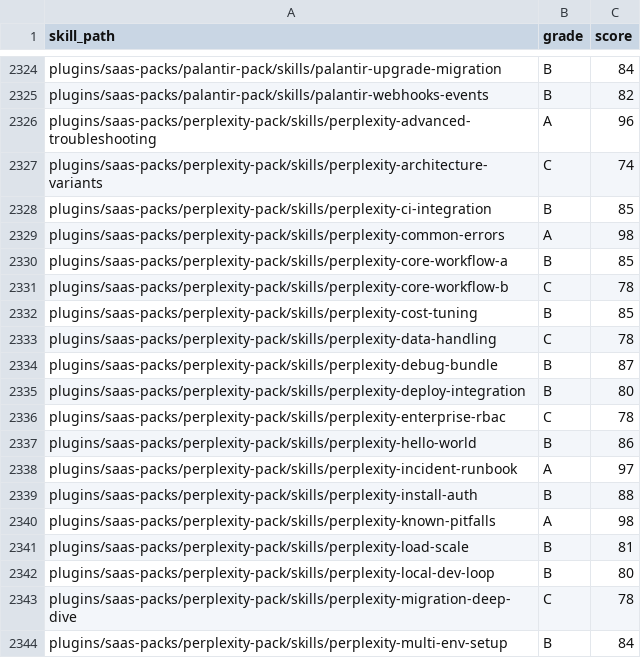
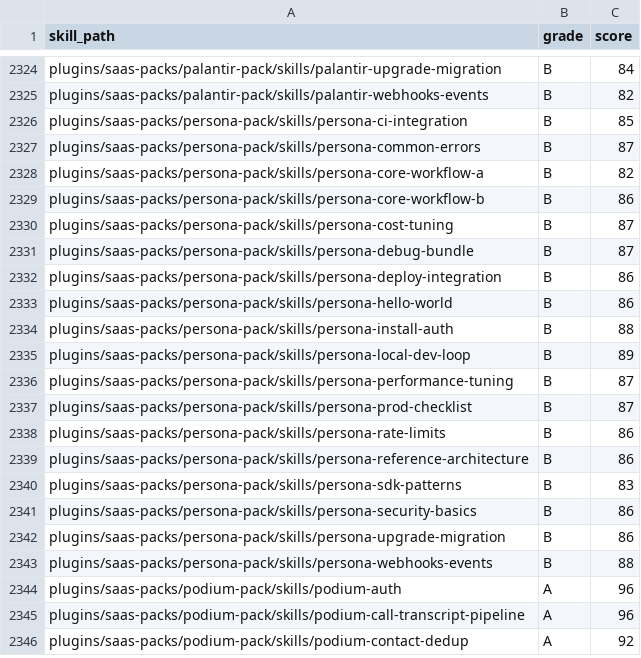
Before and after one commit to jeremylongshore/claude-code-plugins-plus, a CSV file: freshie/grades.csv, drawn as a sheet; only a part is shown, gaps mark what is left out; the shorter side is filled out with more unchanged rows; the diff covers the shown part only.

Commit message:
chore(freshie): record Perplexity retirement in run 27

```diff
--- a/freshie/grades.csv
+++ b/freshie/grades.csv
@@ -2325,20 +2325 @@ plugins/saas-packs/palantir-pack/skills/palantir-upgrade-migration,B,84
 plugins/saas-packs/palantir-pack/skills/palantir-webhooks-events,B,82
-plugins/saas-packs/perplexity-pack/skills/perplexity-advanced-troubleshooting,A,96
-plugins/saas-packs/perplexity-pack/skills/perplexity-architecture-variants,C,74
-plugins/saas-packs/perplexity-pack/skills/perplexity-ci-integration,B,85
-plugins/saas-packs/perplexity-pack/skills/perplexity-common-errors,A,98
-plugins/saas-packs/perplexity-pack/skills/perplexity-core-workflow-a,B,85
-plugins/saas-packs/perplexity-pack/skills/perplexity-core-workflow-b,C,78
-plugins/saas-packs/perplexity-pack/skills/perplexity-cost-tuning,B,85
-plugins/saas-packs/perplexity-pack/skills/perplexity-data-handling,C,78
-plugins/saas-packs/perplexity-pack/skills/perplexity-debug-bundle,B,87
-plugins/saas-packs/perplexity-pack/skills/perplexity-deploy-integration,B,80
-plugins/saas-packs/perplexity-pack/skills/perplexity-enterprise-rbac,C,78
-plugins/saas-packs/perplexity-pack/skills/perplexity-hello-world,B,86
-plugins/saas-packs/perplexity-pack/skills/perplexity-incident-runbook,A,97
-plugins/saas-packs/perplexity-pack/skills/perplexity-install-auth,B,88
-plugins/saas-packs/perplexity-pack/skills/perplexity-known-pitfalls,A,98
-plugins/saas-packs/perplexity-pack/skills/perplexity-load-scale,B,81
-plugins/saas-packs/perplexity-pack/skills/perplexity-local-dev-loop,B,80
-plugins/saas-packs/perplexity-pack/skills/perplexity-migration-deep-dive,C,78
-plugins/saas-packs/perplexity-pack/skills/perplexity-multi-env-setup,B,84
```
Also changed, not shown: 11 removed rows elsewhere in this file, 34 other files.
